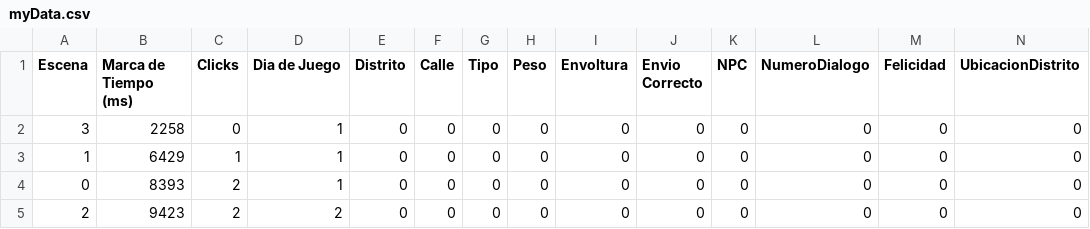
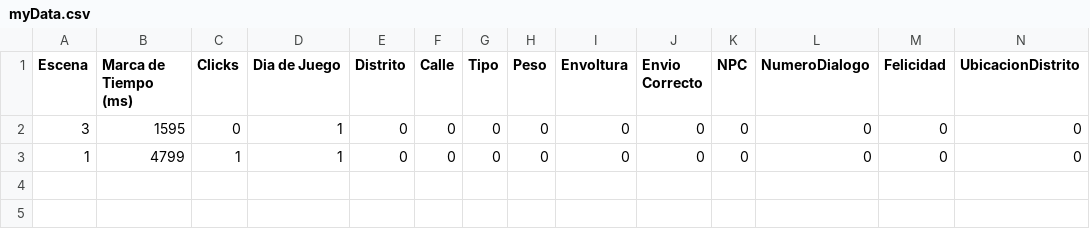
Before and after one commit to LuisEnriqueCabelloBlanco/MailToAtlantis, a CSV file: FuMonoStudios/Game/QAdata/myData.csv, drawn as a sheet.

```diff
--- a/FuMonoStudios/Game/QAdata/myData.csv
+++ b/FuMonoStudios/Game/QAdata/myData.csv
@@ -1,5 +1,3 @@
 Escena,"Marca de Tiempo (ms)",Clicks,"Dia de Juego",Distrito,Calle,Tipo,Peso,Envoltura,"Envio Correcto",NPC,NumeroDialogo,Felicidad,UbicacionDistrito
-3,2258,0,1,0,0,0,0,0,0,0,0,0,0
-1,6429,1,1,0,0,0,0,0,0,0,0,0,0
-0,8393,2,1,0,0,0,0,0,0,0,0,0,0
-2,9423,2,2,0,0,0,0,0,0,0,0,0,0
+3,1595,0,1,0,0,0,0,0,0,0,0,0,0
+1,4799,1,1,0,0,0,0,0,0,0,0,0,0
```
Also changed, not shown: 4 other files.
